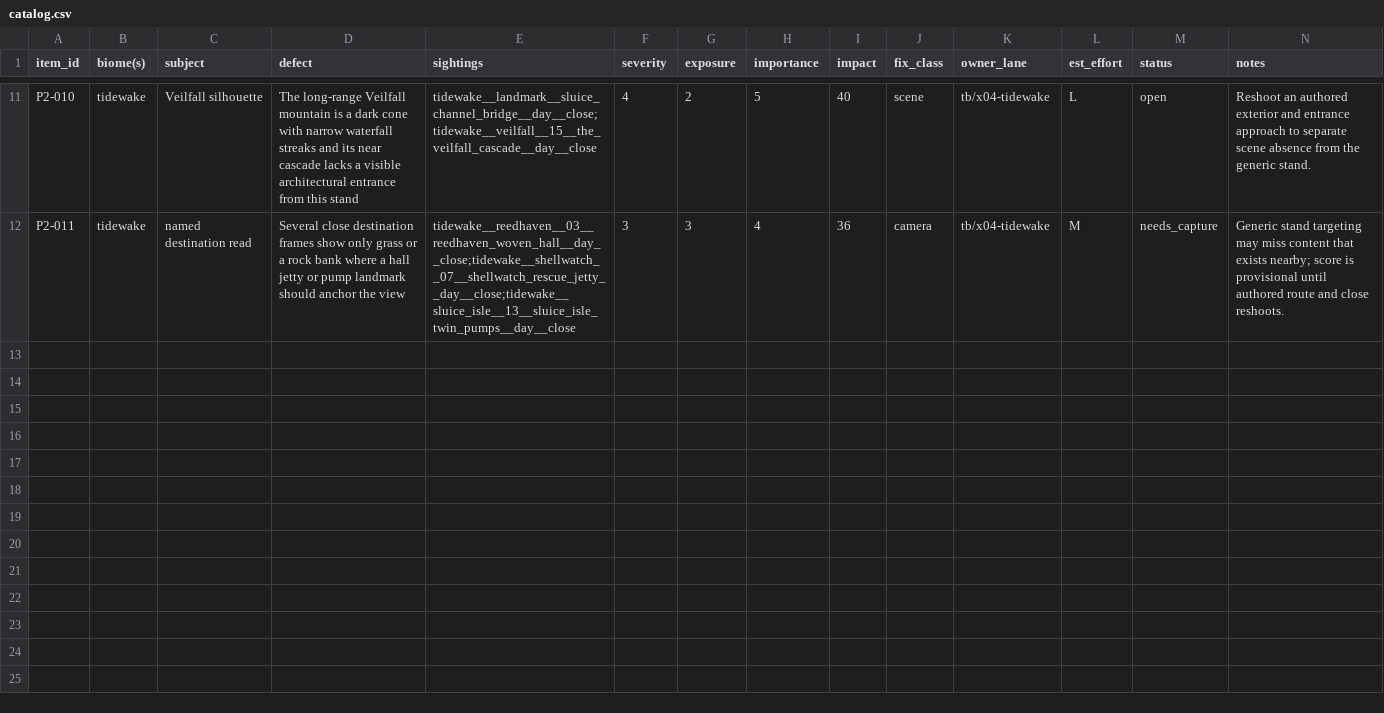
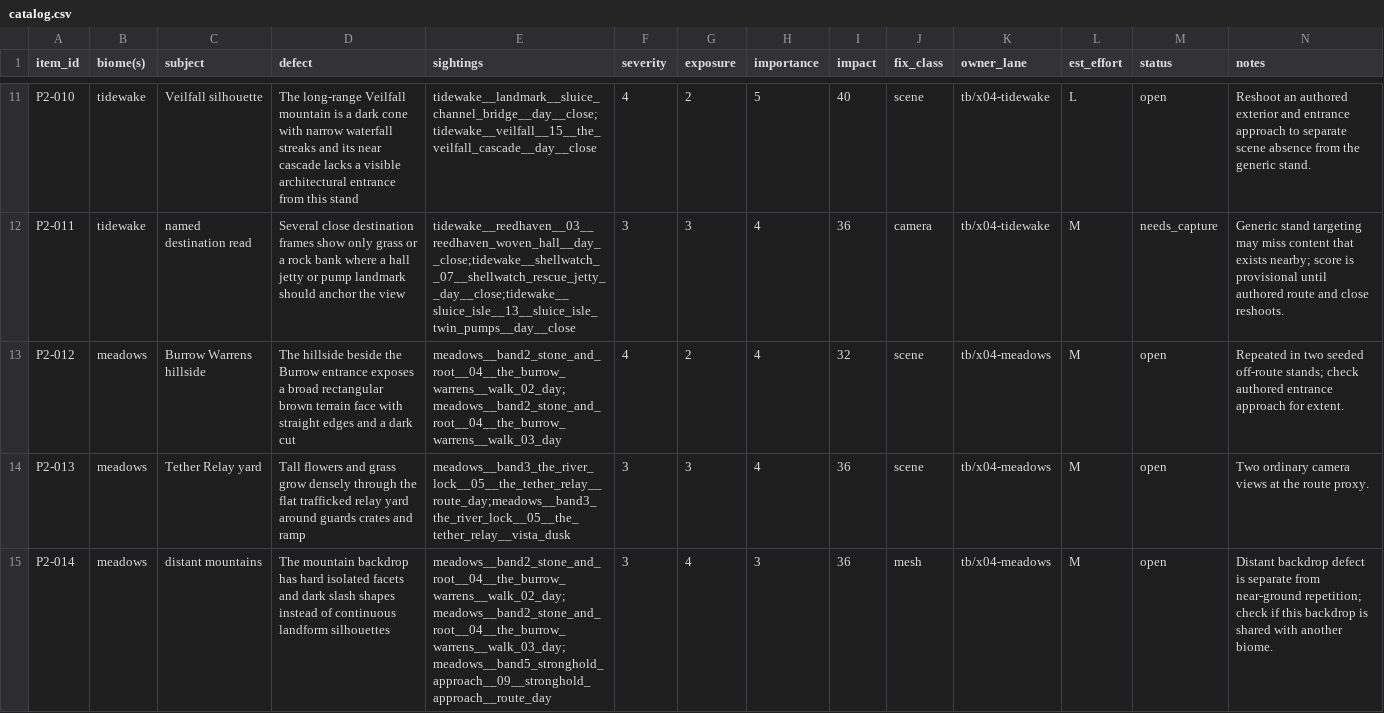
Before and after one commit to MJohnsonWellabe/Tetherbound, a CSV file: ralph/reports/VISUAL/phase2/catalog.csv, drawn as a sheet; only a part is shown, gaps mark what is left out; the diff names each change by its address in the sheet, - before the commit and + after, or states it on an @@ line.

Commit message:
Score Meadows route terrain and relay defects

```diff
--- a/ralph/reports/VISUAL/phase2/catalog.csv
+++ b/ralph/reports/VISUAL/phase2/catalog.csv
+row 13: P2-012 | meadows | Burrow Warrens hillside | The hillside beside the Burrow entrance exposes a broad rectangular brown terrain face with straight edges and a dark cut | meadows__band2_stone_and_root__04__the_burrow_warrens__walk_02_day;meadows__band2_stone_and_root__04__the_burrow_warrens__walk_03_day | 4 | 2 | 4 | 32 | scene | tb/x04-meadows | M | open | Repeated in two seeded off-route stands; check authored entrance approach for extent.
+row 14: P2-013 | meadows | Tether Relay yard | Tall flowers and grass grow densely through the flat trafficked relay yard around guards crates and ramp | meadows__band3_the_river_lock__05__the_tether_relay__route_day;meadows__band3_the_river_lock__05__the_tether_relay__vista_dusk | 3 | 3 | 4 | 36 | scene | tb/x04-meadows | M | open | Two ordinary camera views at the route proxy.
+row 15: P2-014 | meadows | distant mountains | The mountain backdrop has hard isolated facets and dark slash shapes instead of continuous landform silhouettes | meadows__band2_stone_and_root__04__the_burrow_warrens__walk_02_day;meadows__band2_stone_and_root__04__the_burrow_warrens__walk_03_day;meadows__band5_stronghold_approach__09__stronghold_approach__route_day | 3 | 4 | 3 | 36 | mesh | tb/x04-meadows | M | open | Distant backdrop defect is separate from near-ground repetition; check if this backdrop is shared with another biome.
```
Also changed, not shown: ralph/reports/VISUAL/phase2/meadows/top20.csv.
